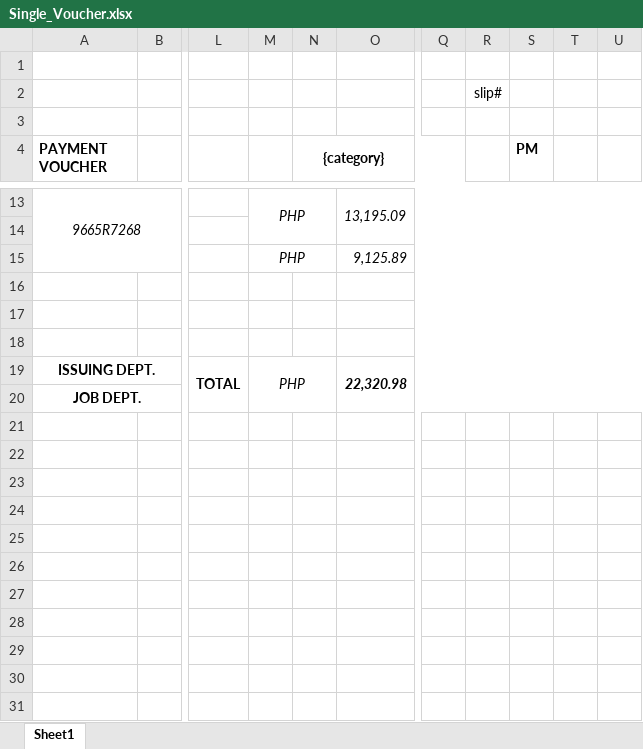
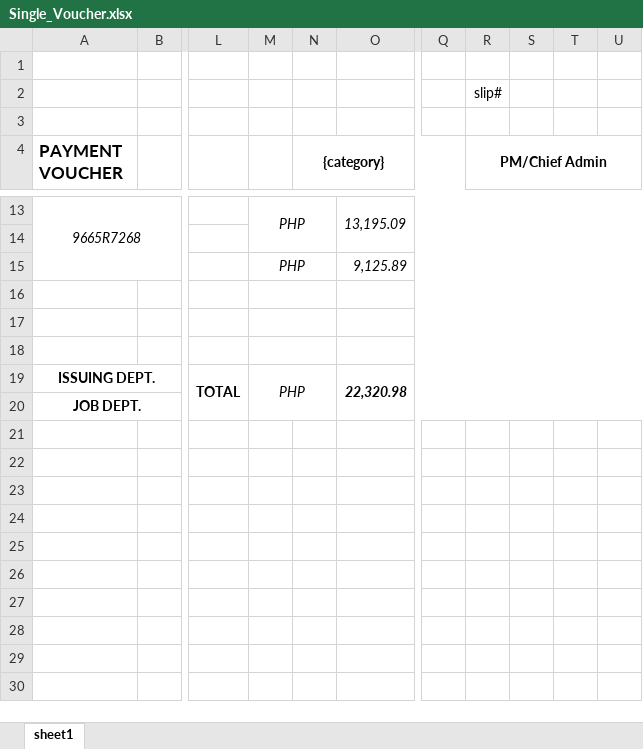
Before and after one commit to leonardo-JohnAndrew/FinancialConsultant, an Excel workbook: public/uploads/vouchers/Single_Voucher.xlsx, sheet sheet1, drawn as a sheet; only a part is shown, gaps mark what is left out; values as stored, in another font and other column widths than the file's, no borders; rows hold the shown columns only; the diff covers the shown part only; the diff names each change by its address in the sheet, - before the commit and + after, or states it on an @@ line.

```diff
--- a/public/uploads/vouchers/Single_Voucher.xlsx (sheet sheet1)
+++ b/public/uploads/vouchers/Single_Voucher.xlsx (sheet sheet1)
-sheet tab: Sheet1
+sheet tab: sheet1
@@ A4 text size: larger @@
-R4: (empty)
+R4: PM/Chief Admin
+R4:U4 merged
-S4: PM
+S4: (empty)
+M16:N16 merged
+M17:N17 merged
+M18:N18 merged
-row 21: (empty)
-row 22: (empty)
-row 23: (empty)
-row 24: (empty)
-row 25: (empty)
-row 26: (empty)
-row 27: (empty)
-row 28: (empty)
-row 29: (empty)
-row 30: (empty)
-row 31: (empty)
```
Also changed, not shown: 97 removed rows elsewhere in this sheet, public/uploads/vouchers/Double_Voucher.xlsx, public/uploads/vouchers/Double_claimable_Voucher.xlsx, 25 other files.
